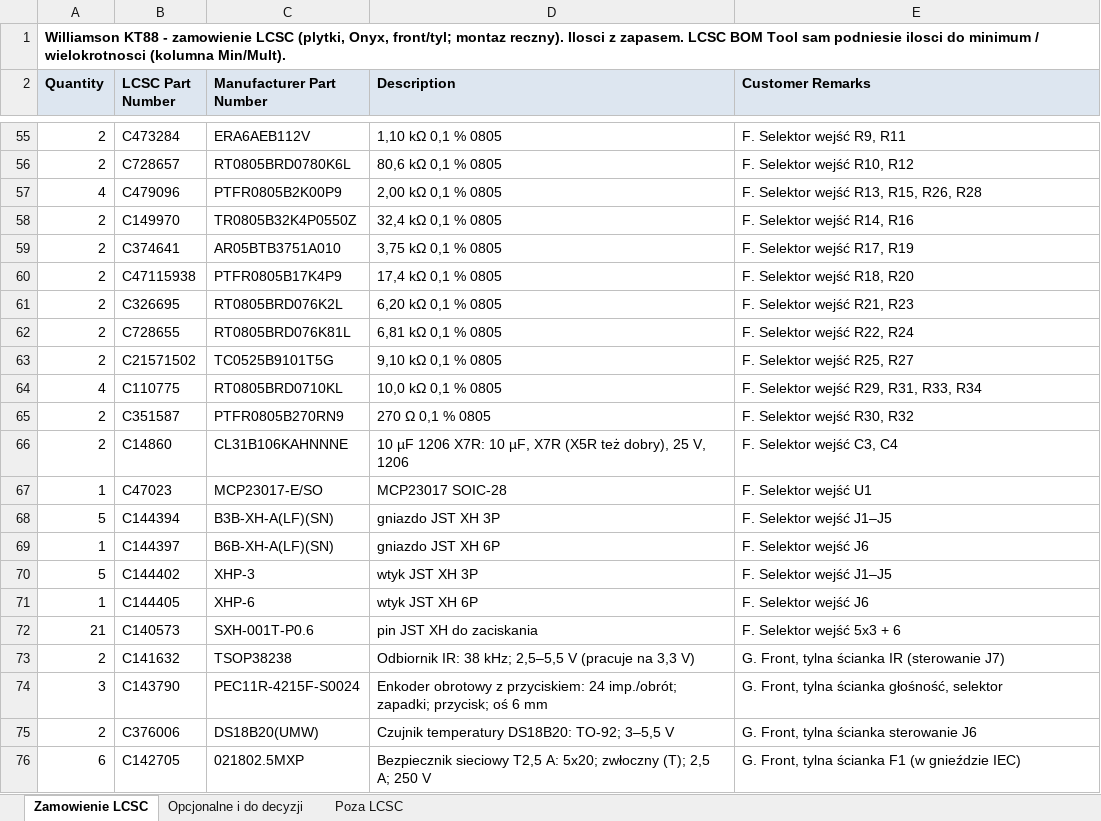
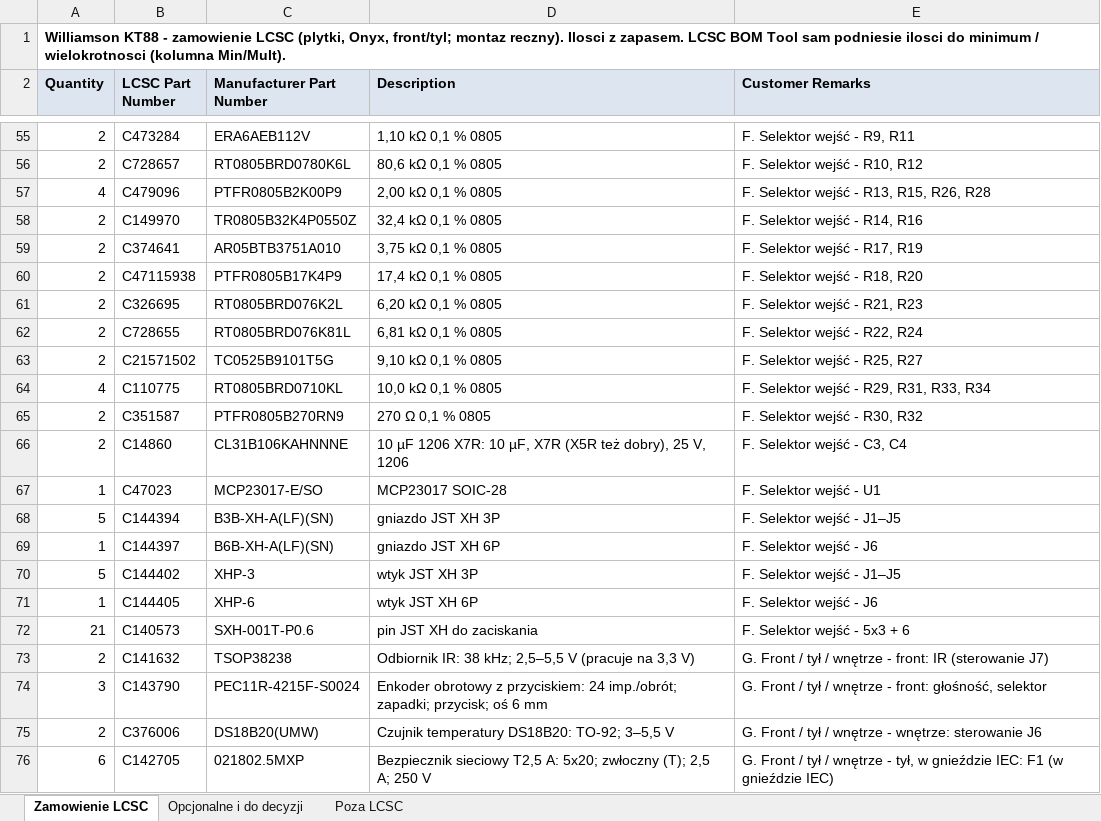
Before and after one commit to sieraczynski-lab/Williamson-KT88, an Excel workbook: bom/lcsc_zamowienie.xlsx, sheet Zamowienie LCSC, drawn as a sheet; only a part is shown, gaps mark what is left out; values as stored, in another font and other column widths than the file's, no borders; the diff covers the shown part only; the diff names each change by its address in the sheet, - before the commit and + after, or states it on an @@ line.

```diff
--- a/bom/lcsc_zamowienie.xlsx (sheet Zamowienie LCSC)
+++ b/bom/lcsc_zamowienie.xlsx (sheet Zamowienie LCSC)
-E55 (Customer Remarks): F. Selektor wejść R9, R11
+E55 (Customer Remarks): F. Selektor wejść - R9, R11
-E56 (Customer Remarks): F. Selektor wejść R10, R12
+E56 (Customer Remarks): F. Selektor wejść - R10, R12
-E57 (Customer Remarks): F. Selektor wejść R13, R15, R26, R28
+E57 (Customer Remarks): F. Selektor wejść - R13, R15, R26, R28
-E58 (Customer Remarks): F. Selektor wejść R14, R16
+E58 (Customer Remarks): F. Selektor wejść - R14, R16
-E59 (Customer Remarks): F. Selektor wejść R17, R19
+E59 (Customer Remarks): F. Selektor wejść - R17, R19
-E60 (Customer Remarks): F. Selektor wejść R18, R20
+E60 (Customer Remarks): F. Selektor wejść - R18, R20
-E61 (Customer Remarks): F. Selektor wejść R21, R23
+E61 (Customer Remarks): F. Selektor wejść - R21, R23
-E62 (Customer Remarks): F. Selektor wejść R22, R24
+E62 (Customer Remarks): F. Selektor wejść - R22, R24
-E63 (Customer Remarks): F. Selektor wejść R25, R27
+E63 (Customer Remarks): F. Selektor wejść - R25, R27
-E64 (Customer Remarks): F. Selektor wejść R29, R31, R33, R34
+E64 (Customer Remarks): F. Selektor wejść - R29, R31, R33, R34
-E65 (Customer Remarks): F. Selektor wejść R30, R32
+E65 (Customer Remarks): F. Selektor wejść - R30, R32
-E66 (Customer Remarks): F. Selektor wejść C3, C4
+E66 (Customer Remarks): F. Selektor wejść - C3, C4
-E67 (Customer Remarks): F. Selektor wejść U1
+E67 (Customer Remarks): F. Selektor wejść - U1
-E68 (Customer Remarks): F. Selektor wejść J1–J5
+E68 (Customer Remarks): F. Selektor wejść - J1–J5
-E69 (Customer Remarks): F. Selektor wejść J6
+E69 (Customer Remarks): F. Selektor wejść - J6
-E70 (Customer Remarks): F. Selektor wejść J1–J5
+E70 (Customer Remarks): F. Selektor wejść - J1–J5
-E71 (Customer Remarks): F. Selektor wejść J6
+E71 (Customer Remarks): F. Selektor wejść - J6
-E72 (Customer Remarks): F. Selektor wejść 5x3 + 6
+E72 (Customer Remarks): F. Selektor wejść - 5x3 + 6
-E73 (Customer Remarks): G. Front, tylna ścianka IR (sterowanie…
+E73 (Customer Remarks): G. Front / tył / wnętrze - front: IR (sterowanie…
-E74 (Customer Remarks): G. Front, tylna ścianka głośność, selektor
+E74 (Customer Remarks): G. Front / tył / wnętrze - front: głośność, selektor
-E75 (Customer Remarks): G. Front, tylna ścianka sterowanie J6
+E75 (Customer Remarks): G. Front / tył / wnętrze - wnętrze: sterowanie J6
-E76 (Customer Remarks): G. Front, tylna ścianka F1 (w…
+E76 (Customer Remarks): G. Front / tył / wnętrze - tył, w gnieździe IEC: F1 (w…
```
Also changed, not shown: 52 edited cells elsewhere in this sheet, sheet Poza LCSC, sheet Opcjonalne i do decyzji, pcb/glosniki/glosniki_williamson_BOM_LCSC.xlsx, pcb/selektor/selektor_BOM_LCSC.xlsx, 6 other files.
